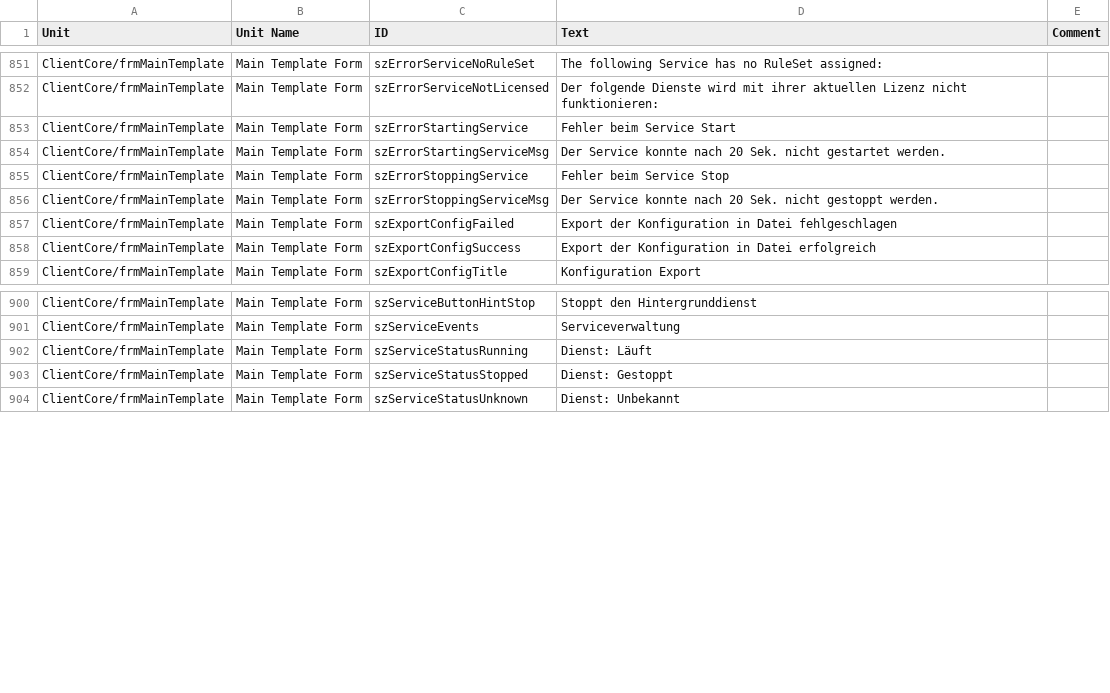
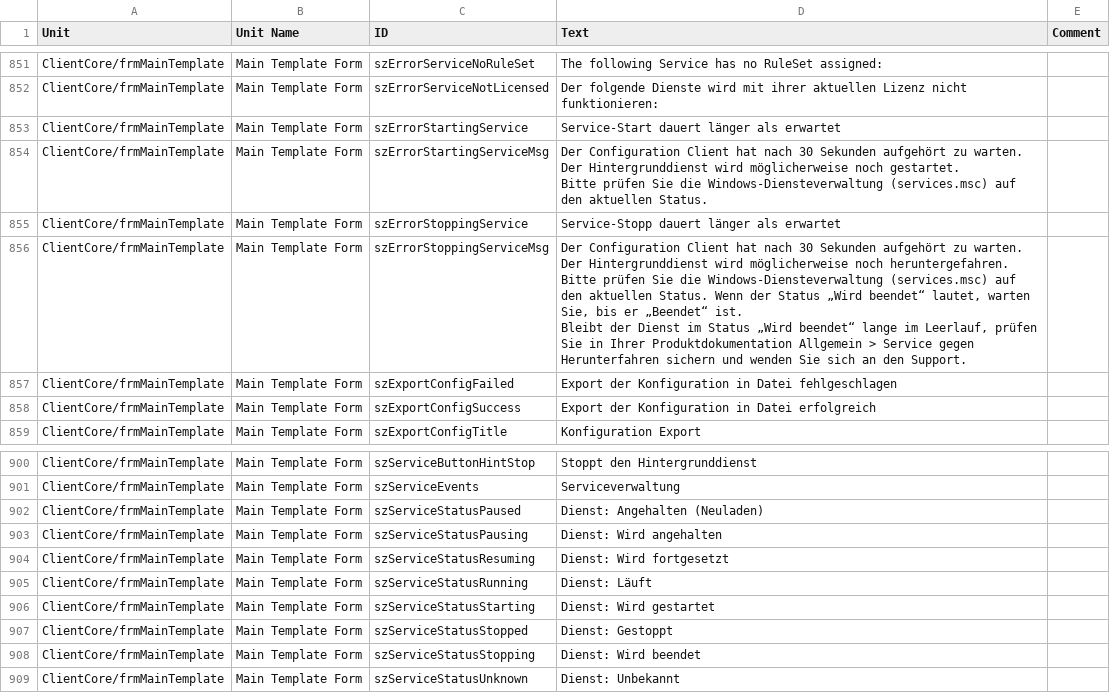
Before and after one commit to Adiscon/adiscon-community, a CSV file: language-files/clientcore/de-DE.csv, drawn as a sheet; only a part is shown, gaps mark what is left out.

```diff
--- a/language-files/clientcore/de-DE.csv
+++ b/language-files/clientcore/de-DE.csv
@@ -859,6 +859,12 @@ ClientCore/frmMainTemplate,Main Template Form,szErrorServiceNoRuleSet,The follow
 ClientCore/frmMainTemplate,Main Template Form,szErrorServiceNotLicensed,Der folgende Dienste wird mit ihrer aktuellen Lizenz nicht funktionieren: ,
-ClientCore/frmMainTemplate,Main Template Form,szErrorStartingService,Fehler beim Service Start,
-ClientCore/frmMainTemplate,Main Template Form,szErrorStartingServiceMsg,Der Service konnte nach 20 Sek. nicht gestartet werden.,
-ClientCore/frmMainTemplate,Main Template Form,szErrorStoppingService,Fehler beim Service Stop,
-ClientCore/frmMainTemplate,Main Template Form,szErrorStoppingServiceMsg,Der Service konnte nach 20 Sek. nicht gestoppt werden.,
+ClientCore/frmMainTemplate,Main Template Form,szErrorStartingService,Service-Start dauert länger als erwartet,
+ClientCore/frmMainTemplate,Main Template Form,szErrorStartingServiceMsg,"Der Configuration Client hat nach 30 Sekunden aufgehört zu warten. Der Hintergrunddienst wird möglicherweise noch gestartet.
+
+Bitte prüfen Sie die Windows-Diensteverwaltung (services.msc) auf den aktuellen Status.",
+ClientCore/frmMainTemplate,Main Template Form,szErrorStoppingService,Service-Stopp dauert länger als erwartet,
+ClientCore/frmMainTemplate,Main Template Form,szErrorStoppingServiceMsg,"Der Configuration Client hat nach 30 Sekunden aufgehört zu warten. Der Hintergrunddienst wird möglicherweise noch heruntergefahren.
+
+Bitte prüfen Sie die Windows-Diensteverwaltung (services.msc) auf den aktuellen Status. Wenn der Status „Wird beendet“ lautet, warten Sie, bis er „Beendet“ ist.
+
+Bleibt der Dienst im Status „Wird beendet“ lange im Leerlauf, prüfen Sie in Ihrer Produktdokumentation Allgemein > Service gegen Herunterfahren sichern und wenden Sie sich an den Support.",
 ClientCore/frmMainTemplate,Main Template Form,szExportConfigFailed,Export der Konfiguration in Datei fehlgeschlagen ,
@@ -908,4 +914,9 @@ ClientCore/frmMainTemplate,Main Template Form,szServiceButtonHintStop,Stoppt den
 ClientCore/frmMainTemplate,Main Template Form,szServiceEvents,Serviceverwaltung,
+ClientCore/frmMainTemplate,Main Template Form,szServiceStatusPaused,Dienst: Angehalten (Neuladen),
+ClientCore/frmMainTemplate,Main Template Form,szServiceStatusPausing,Dienst: Wird angehalten,
+ClientCore/frmMainTemplate,Main Template Form,szServiceStatusResuming,Dienst: Wird fortgesetzt,
 ClientCore/frmMainTemplate,Main Template Form,szServiceStatusRunning,Dienst: Läuft,
+ClientCore/frmMainTemplate,Main Template Form,szServiceStatusStarting,Dienst: Wird gestartet,
 ClientCore/frmMainTemplate,Main Template Form,szServiceStatusStopped,Dienst: Gestoppt,
+ClientCore/frmMainTemplate,Main Template Form,szServiceStatusStopping,Dienst: Wird beendet,
 ClientCore/frmMainTemplate,Main Template Form,szServiceStatusUnknown,Dienst: Unbekannt,
```
Also changed, not shown: language-files/clientcore/es-ES.csv, language-files/clientcore/fr-FR.csv, 5 other files.
